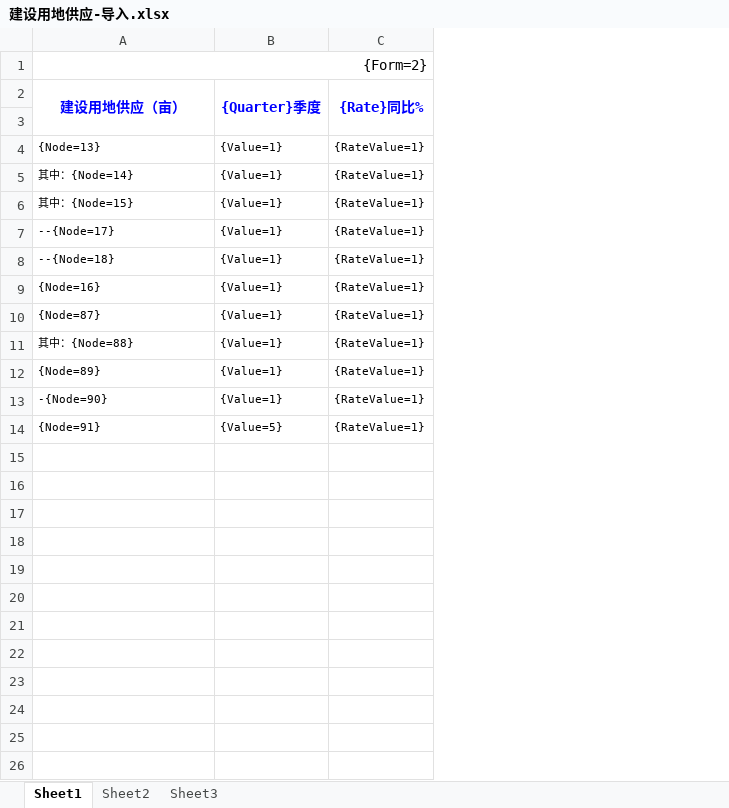
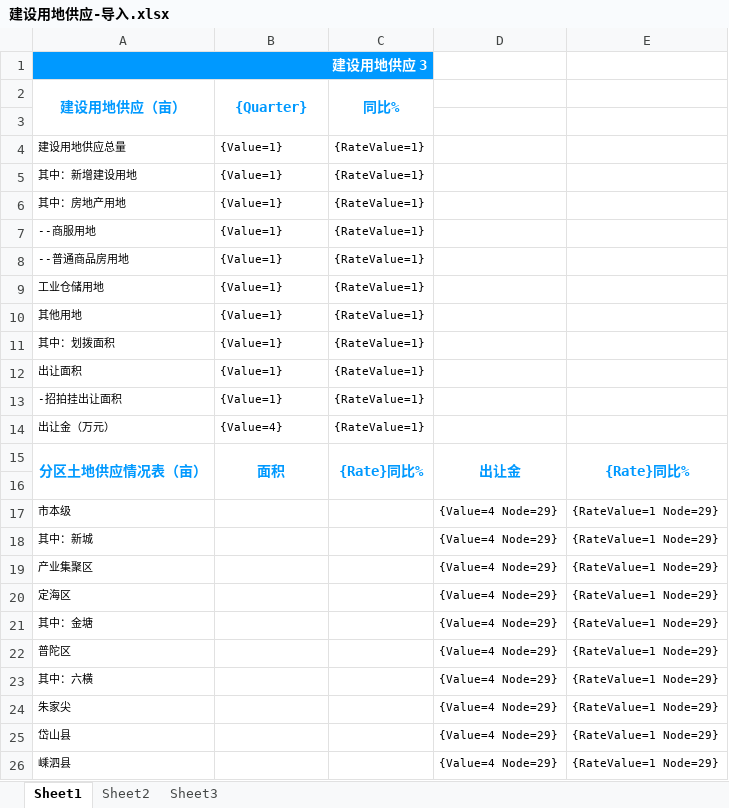
Before and after one commit to LooWooTech/BigBrother, an Excel workbook: LoowooTech.Land.Zhoushan.Web/templates/舟山整理/建设用地供应-导入.xlsx, sheet Sheet1, drawn as a sheet; values as stored, in another font and other column widths than the file's, no borders; addresses are those after the commit; the diff names each change by its address in the sheet, - before the commit and + after, or states it on an @@ line.

```diff
--- a/LoowooTech.Land.Zhoushan.Web/templates/舟山整理/建设用地供应-导入.xlsx (sheet Sheet1)
+++ b/LoowooTech.Land.Zhoushan.Web/templates/舟山整理/建设用地供应-导入.xlsx (sheet Sheet1)
+column D, empty
+column E, empty
-A1 (建设用地供应（亩）): {Form=2}
+A1 (建设用地供应（亩）): 建设用地供应 3
-A1:C1 fill: none
+A1:C1 fill: #0099FF
@@ A1 bold: off → on, text colour: black → #FFFFFF @@
-A2:C2 text colour: #0000FF
+A2:C2 text colour: #0099FF
-B2: {Quarter}季度
+B2: {Quarter}
-C2: {Rate}同比%
+C2: 同比%
-A4 (建设用地供应（亩）): {Node=13}
+A4 (建设用地供应（亩）): 建设用地供应总量
-A5 (建设用地供应（亩）): 其中：{Node=14}
+A5 (建设用地供应（亩）): 其中：新增建设用地
-A6 (建设用地供应（亩）): 其中：{Node=15}
+A6 (建设用地供应（亩）): 其中：房地产用地
-A7 (建设用地供应（亩）): --{Node=17}
+A7 (建设用地供应（亩）): --商服用地
-A8 (建设用地供应（亩）): --{Node=18}
+A8 (建设用地供应（亩）): --普通商品房用地
-A9 (建设用地供应（亩）): {Node=16}
+A9 (建设用地供应（亩）): 工业仓储用地
-A10 (建设用地供应（亩）): {Node=87}
+A10 (建设用地供应（亩）): 其他用地
-A11 (建设用地供应（亩）): 其中：{Node=88}
+A11 (建设用地供应（亩）): 其中：划拨面积
-A12 (建设用地供应（亩）): {Node=89}
+A12 (建设用地供应（亩）): 出让面积
-A13 (建设用地供应（亩）): -{Node=90}
+A13 (建设用地供应（亩）): -招拍挂出让面积
+row 14: 出让金（万元） | {Value=4} | {RateValue=1}
+row 15: 分区土地供应情况表（亩） | 面积 | {Rate}同比% | 出让金 | {Rate}同比%
-row 16: {Node=91} | {Value=5} | {RateValue=1}
+row 16: (empty)
+row 17: 市本级 |  |  | {Value=4 Node=29} | {RateValue=1 Node=29}
+row 18: 其中：新城 |  |  | {Value=4 Node=29} | {RateValue=1 Node=29}
+row 19: 产业集聚区 |  |  | {Value=4 Node=29} | {RateValue=1 Node=29}
+row 20: 定海区 |  |  | {Value=4 Node=29} | {RateValue=1 Node=29}
+row 21: 其中：金塘 |  |  | {Value=4 Node=29} | {RateValue=1 Node=29}
+row 22: 普陀区 |  |  | {Value=4 Node=29} | {RateValue=1 Node=29}
+row 23: 其中：六横 |  |  | {Value=4 Node=29} | {RateValue=1 Node=29}
+row 24: 朱家尖 |  |  | {Value=4 Node=29} | {RateValue=1 Node=29}
+row 25: 岱山县 |  |  | {Value=4 Node=29} | {RateValue=1 Node=29}
+row 26: 嵊泗县 |  |  | {Value=4 Node=29} | {RateValue=1 Node=29}
```
Also changed, not shown: LoowooTech.Land.Zhoushan.Web/templates/舟山整理/国土资源违法案件-导入.xlsx, LoowooTech.Land.Zhoushan.Web/templates/舟山整理/土地储备-导入.xlsx, 11 other files.
